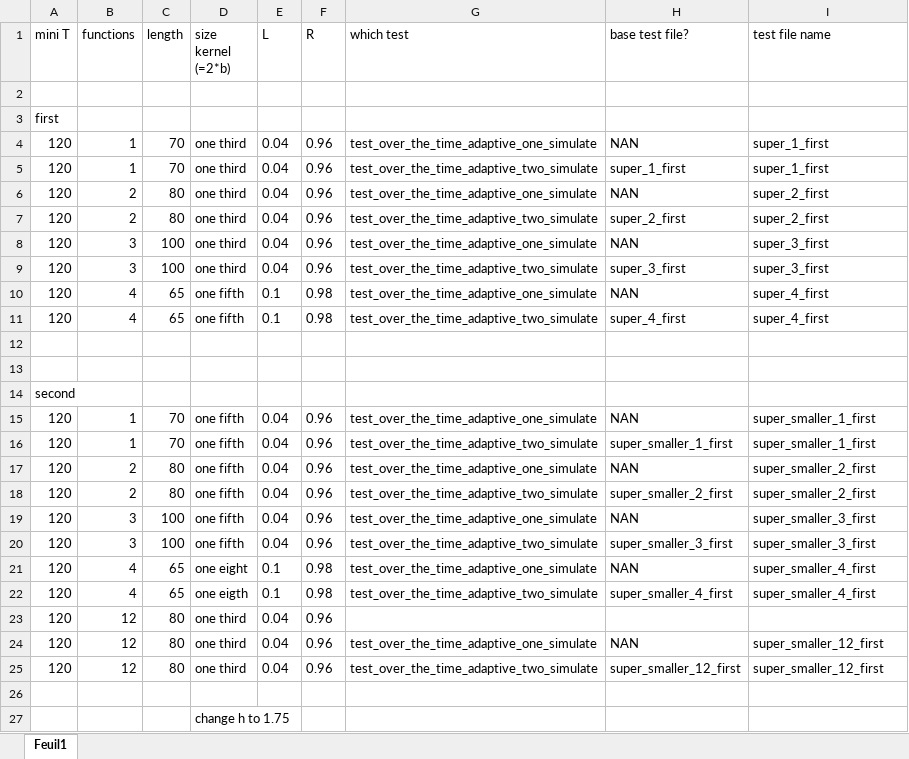
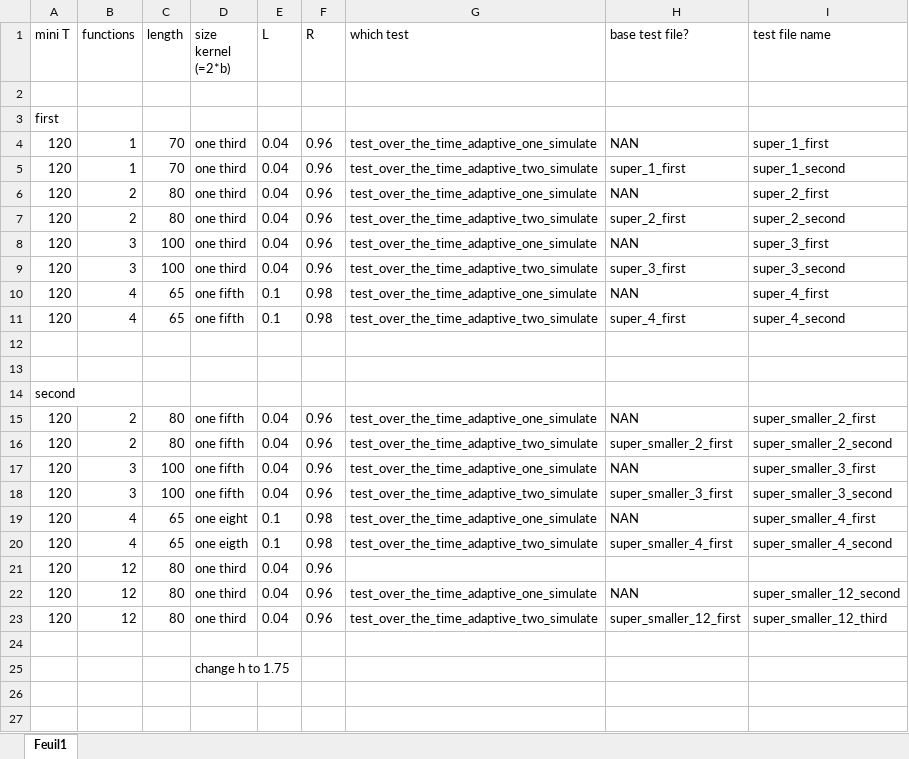
Before and after one commit to Code-Cornelius/Hawkes-Proccesses-with-Cohen, an Excel workbook: csv_files/simulations data setup.xlsx, sheet Feuil1, drawn as a sheet; values as stored, in another font and other column widths than the file's, no borders; removed rows and columns are numbered as before the commit, all else as after; the diff names each change by its address in the sheet, - before the commit and + after, or states it on an @@ line.

Commit message:
Done resimulating the pictures, and erase super_smaller_1_first.csv and super_smaller_1_second.csv because I am not using them.

```diff
--- a/csv_files/simulations data setup.xlsx (sheet Feuil1)
+++ b/csv_files/simulations data setup.xlsx (sheet Feuil1)
-I5 (test file name): super_1_first
+I5 (test file name): super_1_second
-I7 (test file name): super_2_first
+I7 (test file name): super_2_second
-I9 (test file name): super_3_first
+I9 (test file name): super_3_second
-I11 (test file name): super_4_first
+I11 (test file name): super_4_second
-row 15: 120 | 1 | 70 | one fifth | 0.04 | 0.96 | test_over_the_time_adaptive_one_simulate | NAN | super_smaller_1_first
-row 16: 120 | 1 | 70 | one fifth | 0.04 | 0.96 | test_over_the_time_adaptive_two_simulate | super_smaller_1_first | super_smaller_1_first
-I16 (test file name): super_smaller_2_first
+I16 (test file name): super_smaller_2_second
-I18 (test file name): super_smaller_3_first
+I18 (test file name): super_smaller_3_second
-I20 (test file name): super_smaller_4_first
+I20 (test file name): super_smaller_4_second
-I22 (test file name): super_smaller_12_first
+I22 (test file name): super_smaller_12_second
-I23 (test file name): super_smaller_12_first
+I23 (test file name): super_smaller_12_third
```
Also changed, not shown: 6 other files.
